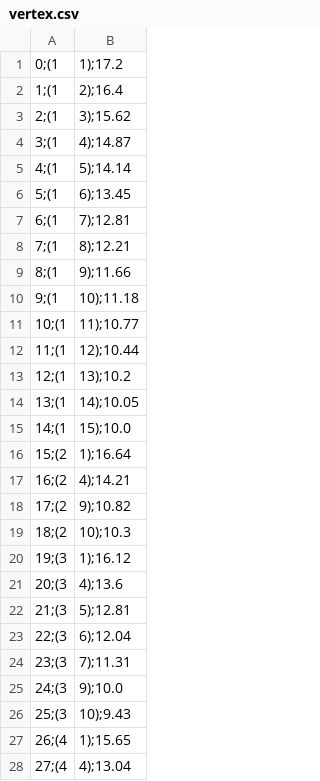
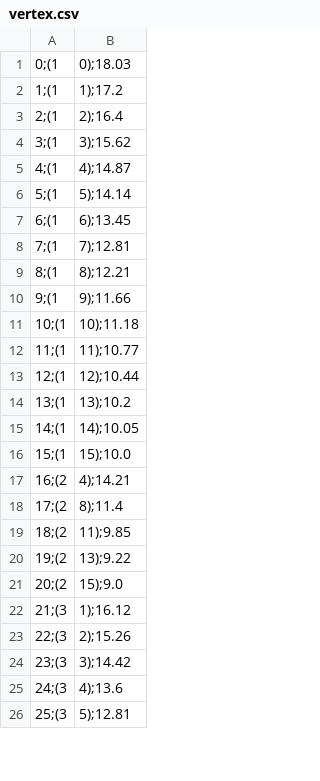
Before and after one commit to NathanaelSantos/Dynamic-Maze-Search-Algorithms, a CSV file: GameIA/vertex.csv, drawn as a sheet; only a part is shown; the diff covers the shown part only.

```diff
--- a/GameIA/vertex.csv
+++ b/GameIA/vertex.csv
@@ -1,28 +1,26 @@
-0;(1, 1);17.2
-1;(1, 2);16.4
-2;(1, 3);15.62
-3;(1, 4);14.87
-4;(1, 5);14.14
-5;(1, 6);13.45
-6;(1, 7);12.81
-7;(1, 8);12.21
-8;(1, 9);11.66
-9;(1, 10);11.18
-10;(1, 11);10.77
-11;(1, 12);10.44
-12;(1, 13);10.2
-13;(1, 14);10.05
-14;(1, 15);10.0
-15;(2, 1);16.64
+0;(1, 0);18.03
+1;(1, 1);17.2
+2;(1, 2);16.4
+3;(1, 3);15.62
+4;(1, 4);14.87
+5;(1, 5);14.14
+6;(1, 6);13.45
+7;(1, 7);12.81
+8;(1, 8);12.21
+9;(1, 9);11.66
+10;(1, 10);11.18
+11;(1, 11);10.77
+12;(1, 12);10.44
+13;(1, 13);10.2
+14;(1, 14);10.05
+15;(1, 15);10.0
 16;(2, 4);14.21
-17;(2, 9);10.82
-18;(2, 10);10.3
-19;(3, 1);16.12
-20;(3, 4);13.6
-21;(3, 5);12.81
-22;(3, 6);12.04
-23;(3, 7);11.31
-24;(3, 9);10.0
-25;(3, 10);9.43
-26;(4, 1);15.65
-27;(4, 4);13.04
+17;(2, 8);11.4
+18;(2, 11);9.85
+19;(2, 13);9.22
+20;(2, 15);9.0
+21;(3, 1);16.12
+22;(3, 2);15.26
+23;(3, 3);14.42
+24;(3, 4);13.6
+25;(3, 5);12.81
```
Also changed, not shown: 34 added rows, 31 removed rows and 32 edited cells elsewhere in this file, GameIA/edges.csv, 8 other files.
